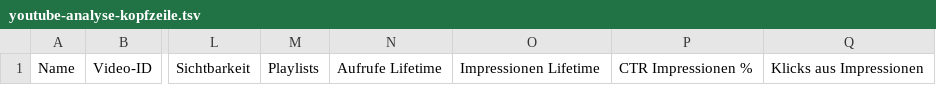
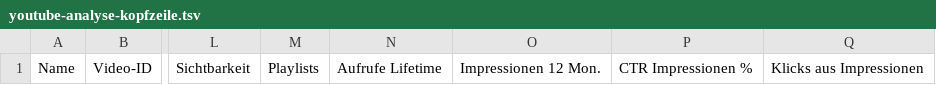
Before and after one commit to JochenI2C/harnsaeure-rechner, a TSV file: n8n/youtube-analyse/youtube-analyse-kopfzeile.tsv, drawn as a sheet; only a part is shown, gaps mark what is left out; the diff names each change by its address in the sheet, - before the commit and + after, or states it on an @@ line.

```diff
--- a/n8n/youtube-analyse/youtube-analyse-kopfzeile.tsv
+++ b/n8n/youtube-analyse/youtube-analyse-kopfzeile.tsv
-O1: Impressionen Lifetime
+O1: Impressionen 12 Mon.
```
Also changed, not shown: 3 other files.
